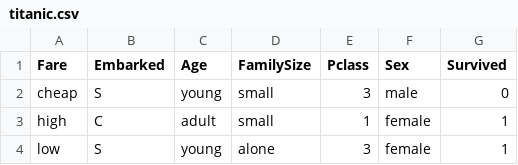
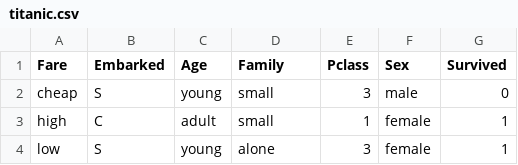
Before and after one commit to avinoamr/ai-neural, a CSV file: learn_ml/titanic.csv, drawn as a sheet; only a part is shown.

Commit message:
Rename 'FamilySize' to 'Family' for brevity

```diff
--- a/learn_ml/titanic.csv
+++ b/learn_ml/titanic.csv
@@ -1,2 +1,2 @@
-Fare,Embarked,Age,FamilySize,Pclass,Sex,Survived
+Fare,Embarked,Age,Family,Pclass,Sex,Survived
 cheap,S,young,small,3,male,0
```
Also changed, not shown: 2 other files.
